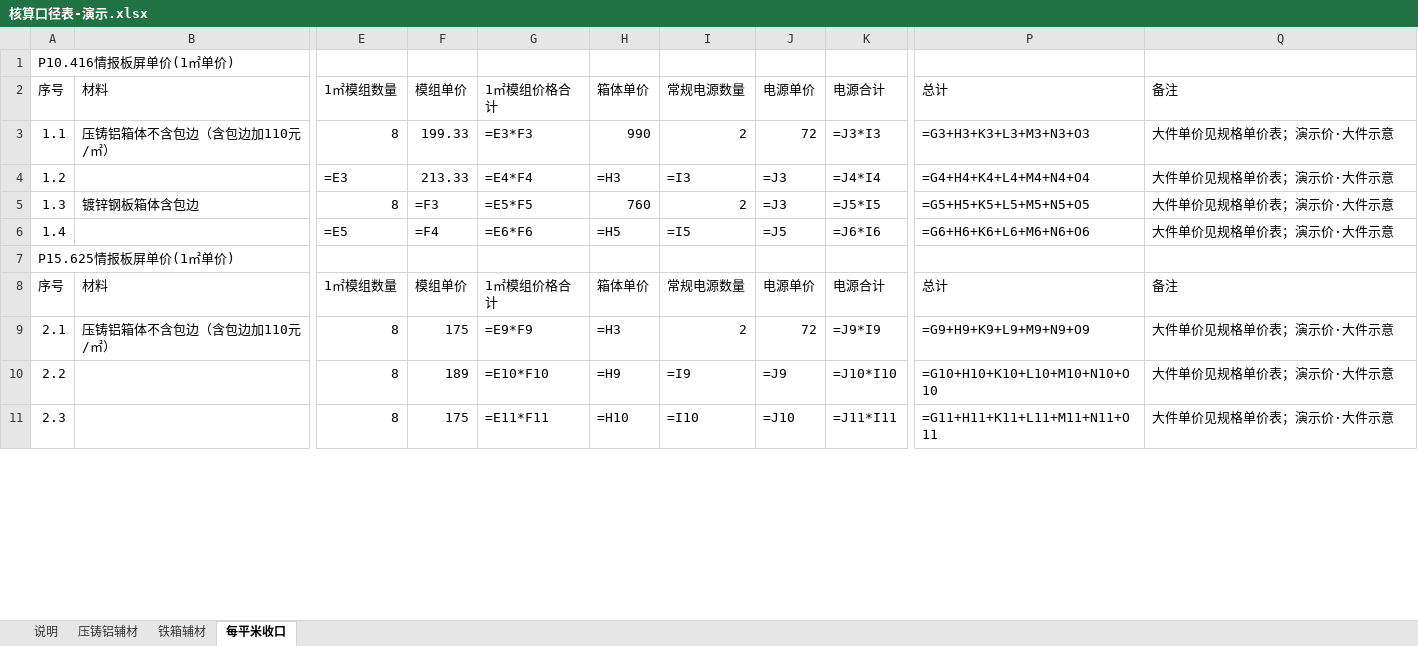
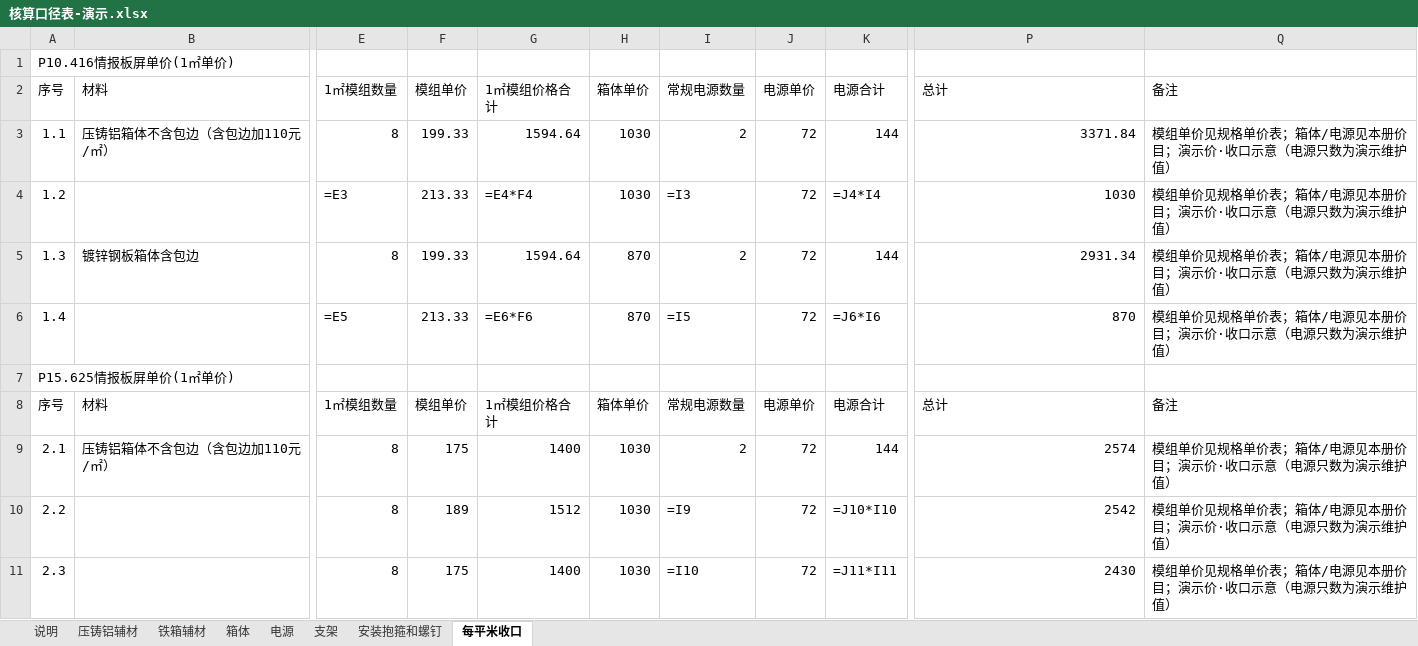
Before and after one commit to panaitech/agent-forge-customer, an Excel workbook: chuangdi/数据/核算口径表-演示.xlsx, sheet 每平米收口, drawn as a sheet; only a part is shown, gaps mark what is left out; values as stored, in another font and other column widths than the file's, no cell formats; formulas without a stored value are shown as written; the diff covers the shown part only; the diff names each change by its address in the sheet, - before the commit and + after, or states it on an @@ line.

```diff
--- a/chuangdi/数据/核算口径表-演示.xlsx (sheet 每平米收口)
+++ b/chuangdi/数据/核算口径表-演示.xlsx (sheet 每平米收口)
+sheet tab: 箱体
+sheet tab: 电源
+sheet tab: 支架
+sheet tab: 安装抱箍和螺钉
-G3: =E3*F3
+G3: 1594.64
-H3: 990
+H3: 1030
-K3: =J3*I3
+K3: 144
-P3: =G3+H3+K3+L3+M3+N3+O3
+P3: 3371.84
-Q3:Q6: 大件单价见规格单价表；演示价·大件示意
+Q3:Q6: 模组单价见规格单价表；箱体/电源见本册价目；演示价·收口示意（电源只数为演示维护值）
-H4: =H3
+H4: 1030
-J4:J5: =J3
+J4:J5: 72
-P4: =G4+H4+K4+L4+M4+N4+O4
+P4: 1030
-F5: =F3
+F5: 199.33
-G5: =E5*F5
+G5: 1594.64
-H5: 760
+H5: 870
-K5: =J5*I5
+K5: 144
-P5: =G5+H5+K5+L5+M5+N5+O5
+P5: 2931.34
-F6: =F4
+F6: 213.33
-H6: =H5
+H6: 870
-J6: =J5
+J6: 72
-P6: =G6+H6+K6+L6+M6+N6+O6
+P6: 870
-G9: =E9*F9
+G9: 1400
-H9: =H3
+H9: 1030
-K9: =J9*I9
+K9: 144
-P9: =G9+H9+K9+L9+M9+N9+O9
+P9: 2574
-Q9:Q11: 大件单价见规格单价表；演示价·大件示意
+Q9:Q11: 模组单价见规格单价表；箱体/电源见本册价目；演示价·收口示意（电源只数为演示维护值）
-G10: =E10*F10
+G10: 1512
-H10: =H9
+H10: 1030
-J10: =J9
+J10: 72
-P10: =G10+H10+K10+L10+M10+N10+O10
+P10: 2542
-G11: =E11*F11
+G11: 1400
-H11: =H10
+H11: 1030
-J11: =J10
+J11: 72
-P11: =G11+H11+K11+L11+M11+N11+O11
+P11: 2430
```
Also changed, not shown: 154 edited cells elsewhere in this sheet, sheet 说明, cell formats, chuangdi/数据/核算口径表.xlsx, chuangdi/数据/规格单价表-演示.xlsx, 19 other files.
